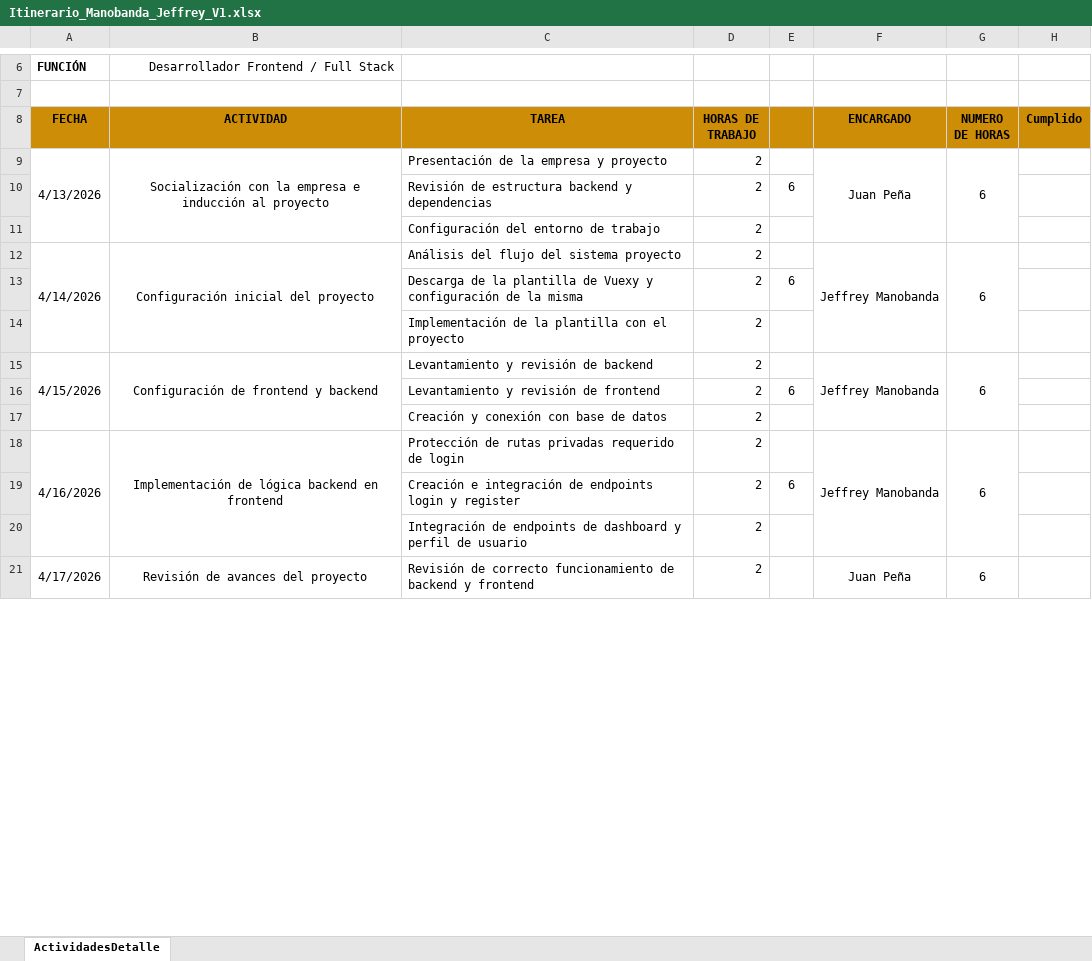
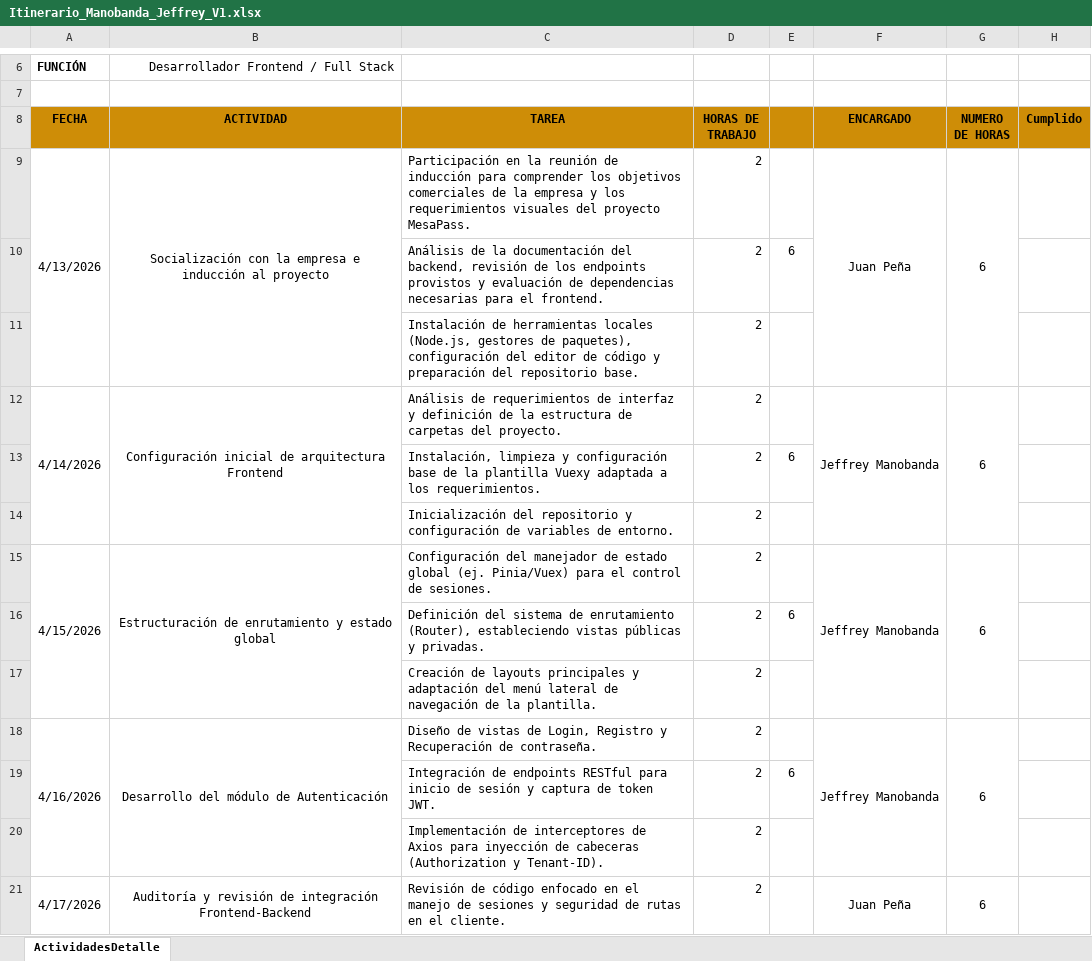
Before and after one commit to jeffrey2206/31109_PPP, an Excel workbook: Cronograma/Itinerario_Manobanda_Jeffrey_V1.xlsx, sheet ActividadesDetalle, drawn as a sheet; only a part is shown, gaps mark what is left out; values as stored, in another font and other column widths than the file's, no borders; the diff covers the shown part only; the diff names each change by its address in the sheet, - before the commit and + after, or states it on an @@ line.

```diff
--- a/Cronograma/Itinerario_Manobanda_Jeffrey_V1.xlsx (sheet ActividadesDetalle)
+++ b/Cronograma/Itinerario_Manobanda_Jeffrey_V1.xlsx (sheet ActividadesDetalle)
-C9 (TAREA): Presentación de la empresa y proyecto
+C9 (TAREA): Participación en la reunión de inducción para comprender los objetivos comerciales de la empresa y los requerimientos visuales del proyecto MesaPass.
-C10 (TAREA): Revisión de estructura backend y dependencias
+C10 (TAREA): Análisis de la documentación del backend, revisión de los endpoints provistos y evaluación de dependencias necesarias para el frontend.
-C11 (TAREA): Configuración del entorno de trabajo
+C11 (TAREA): Instalación de herramientas locales (Node.js, gestores de paquetes), configuración del editor de código y preparación del repositorio base.
-B12 (ACTIVIDAD): Configuración inicial del proyecto
+B12 (ACTIVIDAD): Configuración inicial de arquitectura Frontend
-C12 (TAREA): Análisis del flujo del sistema proyecto
+C12 (TAREA): Análisis de requerimientos de interfaz y definición de la estructura de carpetas del proyecto.
-C13 (TAREA): Descarga de la plantilla de Vuexy y configuración de la misma
+C13 (TAREA): Instalación, limpieza y configuración base de la plantilla Vuexy adaptada a los requerimientos.
-C14 (TAREA): Implementación de la plantilla con el proyecto
+C14 (TAREA): Inicialización del repositorio y configuración de variables de entorno.
-B15 (ACTIVIDAD): Configuración de frontend y backend
+B15 (ACTIVIDAD): Estructuración de enrutamiento y estado global
-C15 (TAREA): Levantamiento y revisión de backend
+C15 (TAREA): Configuración del manejador de estado global (ej. Pinia/Vuex) para el control de sesiones.
-C16 (TAREA): Levantamiento y revisión de frontend
+C16 (TAREA): Definición del sistema de enrutamiento (Router), estableciendo vistas públicas y privadas.
-C17 (TAREA): Creación y conexión con base de datos
+C17 (TAREA): Creación de layouts principales y adaptación del menú lateral de navegación de la plantilla.
-B18 (ACTIVIDAD): Implementación de lógica backend en frontend
+B18 (ACTIVIDAD): Desarrollo del módulo de Autenticación
-C18 (TAREA): Protección de rutas privadas requerido de login
+C18 (TAREA): Diseño de vistas de Login, Registro y Recuperación de contraseña.
-C19 (TAREA): Creación e integración de endpoints login y register
+C19 (TAREA): Integración de endpoints RESTful para inicio de sesión y captura de token JWT.
-C20 (TAREA): Integración de endpoints de dashboard y perfil de usuario
+C20 (TAREA): Implementación de interceptores de Axios para inyección de cabeceras (Authorization y Tenant-ID).
-B21 (ACTIVIDAD): Revisión de avances del proyecto
+B21 (ACTIVIDAD): Auditoría y revisión de integración Frontend-Backend
-C21 (TAREA): Revisión de correcto funcionamiento de backend y frontend
+C21 (TAREA): Revisión de código enfocado en el manejo de sesiones y seguridad de rutas en el cliente.
```
Also changed, not shown: 96 added rows, 27 removed rows and 23 edited cells elsewhere in this sheet, formulas that keep their value, 8 other files.
